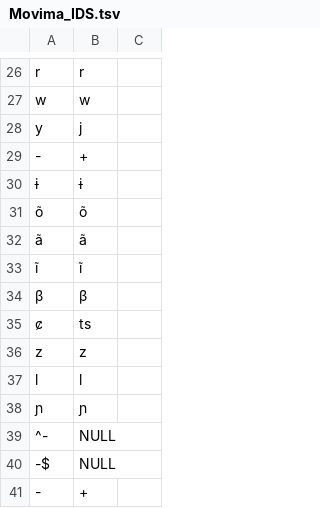
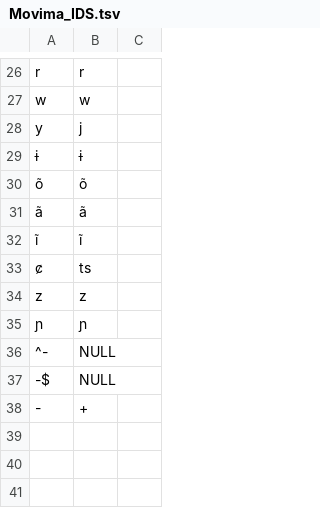
Before and after one commit to pano-takanan-history/blumpanotacana, a TSV file: etc/orthography/Movima_IDS.tsv, drawn as a sheet; only a part is shown, gaps mark what is left out.

Commit message:
update ortho

```diff
--- a/etc/orthography/Movima_IDS.tsv
+++ b/etc/orthography/Movima_IDS.tsv
@@ -28,3 +28,2 @@ w	w
 y	j
--	+
 ɨ	ɨ
@@ -33,6 +32,4 @@ y	j
 ĩ	ĩ
-β	β
 c̷	ts
 z	z
-l	l
 ɲ	ɲ
```
Also changed, not shown: etc/orthography/Arazaire.tsv, etc/orthography/Atsahuaca.tsv, 26 other files.
